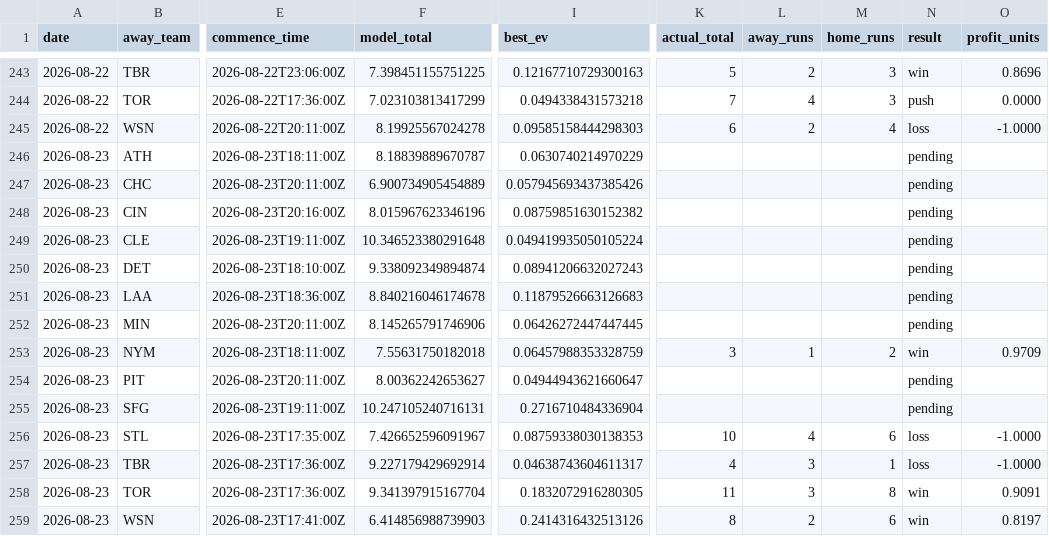
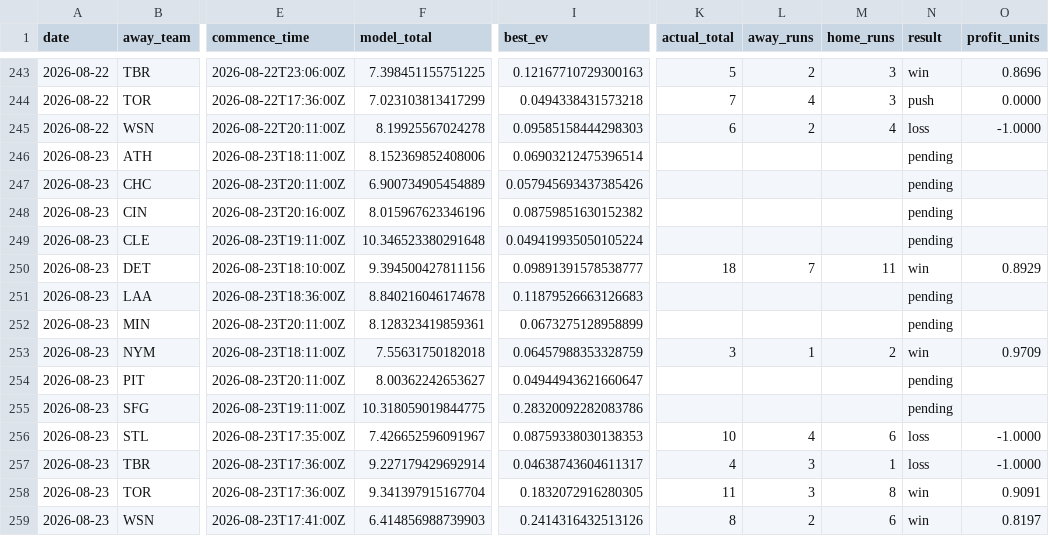
Before and after one commit to Jackstein0/atsrecipts-live-model, a CSV file: atsrecipts-upload-ready/data/processed/pick_tracker_model_b.csv, drawn as a sheet; only a part is shown, gaps mark what is left out; the diff names each change by its address in the sheet, - before the commit and + after, or states it on an @@ line.

```diff
--- a/atsrecipts-upload-ready/data/processed/pick_tracker_model_b.csv
+++ b/atsrecipts-upload-ready/data/processed/pick_tracker_model_b.csv
-F246 (model_total): 8.18839889670787
+F246 (model_total): 8.152369852408006
-I246 (best_ev): 0.0630740214970229
+I246 (best_ev): 0.06903212475396514
-F250 (model_total): 9.338092349894874
+F250 (model_total): 9.394500427811156
-I250 (best_ev): 0.08941206632027243
+I250 (best_ev): 0.09891391578538777
-K250 (actual_total): (empty)
+K250 (actual_total): 18
-L250 (away_runs): (empty)
+L250 (away_runs): 7
-M250 (home_runs): (empty)
+M250 (home_runs): 11
-N250 (result): pending
+N250 (result): win
-O250 (profit_units): (empty)
+O250 (profit_units): 0.8929
-F252 (model_total): 8.145265791746906
+F252 (model_total): 8.128323419859361
-I252 (best_ev): 0.06426272447447445
+I252 (best_ev): 0.0673275128958899
-F255 (model_total): 10.247105240716131
+F255 (model_total): 10.318059019844775
-I255 (best_ev): 0.2716710484336904
+I255 (best_ev): 0.28320092282083786
```
Also changed, not shown: atsrecipts-upload-ready/data/processed/pick_tracker.csv, atsrecipts-upload-ready/data/processed/today_features.csv, 16 other files.
